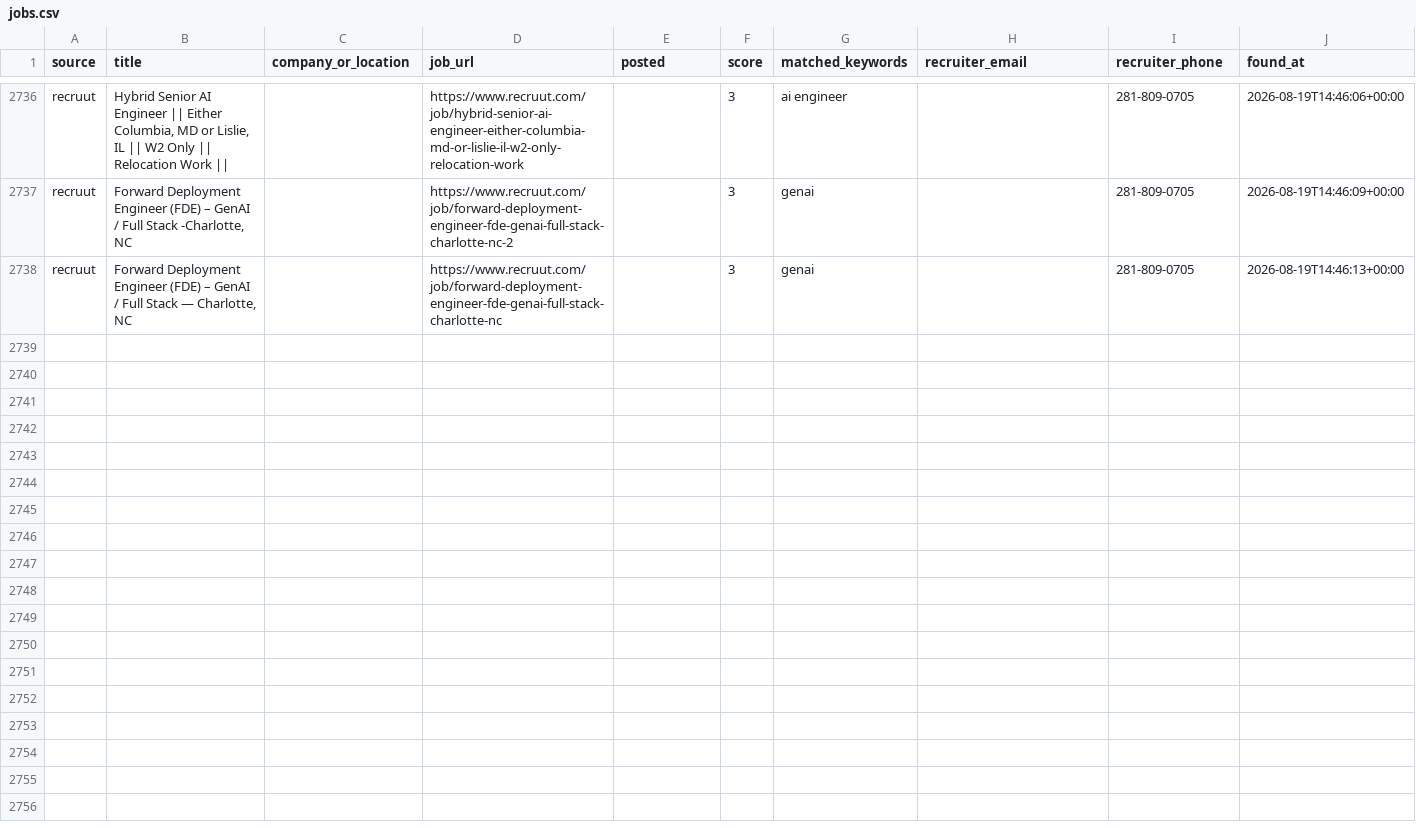
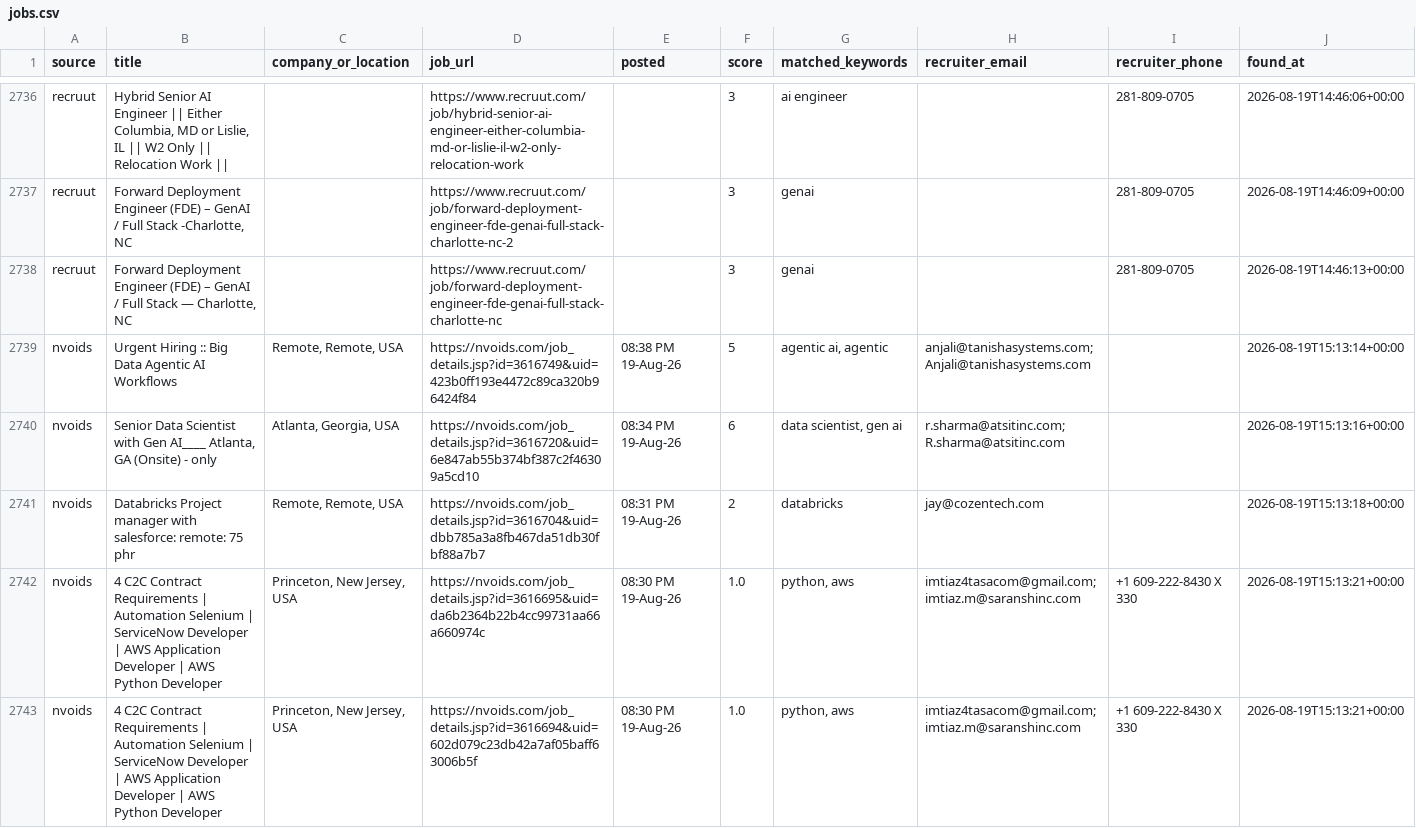
Before and after one commit to niharika2104/contract-job-tracker, a CSV file: data/jobs.csv, drawn as a sheet; only a part is shown, gaps mark what is left out; the diff covers the shown part only.

```diff
--- a/data/jobs.csv
+++ b/data/jobs.csv
@@ -2738 +2738,6 @@ recruut,"Forward Deployment Engineer (FDE) – GenAI / Full Stack -Charlotte, NC
 recruut,"Forward Deployment Engineer (FDE) – GenAI / Full Stack — Charlotte, NC",,https://www.recruut.com/job/forward-deployment-engineer-fde-genai-full-stack-charlotte-nc,,3,genai,,281-809-0705,2026-08-19T14:46:13+00:00
+nvoids,Urgent Hiring :: Big Data   Agentic AI Workflows,"Remote, Remote, USA",https://nvoids.com/job_details.jsp?id=3616749&uid=423b0ff193e4472c89ca320b96424f84,08:38 PM 19-Aug-26,5,"agentic ai, agentic",anjali@tanishasystems.com; Anjali@tanishasystems.com,,2026-08-19T15:13:14+00:00
+nvoids,"Senior Data Scientist with Gen AI____ Atlanta, GA (Onsite) - only","Atlanta, Georgia, USA",https://nvoids.com/job_details.jsp?id=3616720&uid=6e847ab55b374bf387c2f46309a5cd10,08:34 PM 19-Aug-26,6,"data scientist, gen ai",r.sharma@atsitinc.com; R.sharma@atsitinc.com,,2026-08-19T15:13:16+00:00
+nvoids,Databricks Project manager with salesforce: remote: 75 phr,"Remote, Remote, USA",https://nvoids.com/job_details.jsp?id=3616704&uid=dbb785a3a8fb467da51db30fbf88a7b7,08:31 PM 19-Aug-26,2,databricks,jay@cozentech.com,,2026-08-19T15:13:18+00:00
+nvoids,4 C2C Contract Requirements | Automation Selenium | ServiceNow Developer | AWS Application Developer | AWS Python Developer,"Princeton, New Jersey, USA",https://nvoids.com/job_details.jsp?id=3616695&uid=da6b2364b22b4cc99731aa66a660974c,08:30 PM 19-Aug-26,1.0,"python, aws",imtiaz4tasacom@gmail.com; imtiaz.m@saranshinc.com,+1 609-222-8430 X 330,2026-08-19T15:13:21+00:00
+nvoids,4 C2C Contract Requirements | Automation Selenium | ServiceNow Developer | AWS Application Developer | AWS Python Developer,"Princeton, New Jersey, USA",https://nvoids.com/job_details.jsp?id=3616694&uid=602d079c23db42a7af05baff63006b5f,08:30 PM 19-Aug-26,1.0,"python, aws",imtiaz4tasacom@gmail.com; imtiaz.m@saranshinc.com,+1 609-222-8430 X 330,2026-08-19T15:13:21+00:00
```
Also changed, not shown: 4 added rows elsewhere in this file, 1 other file.
